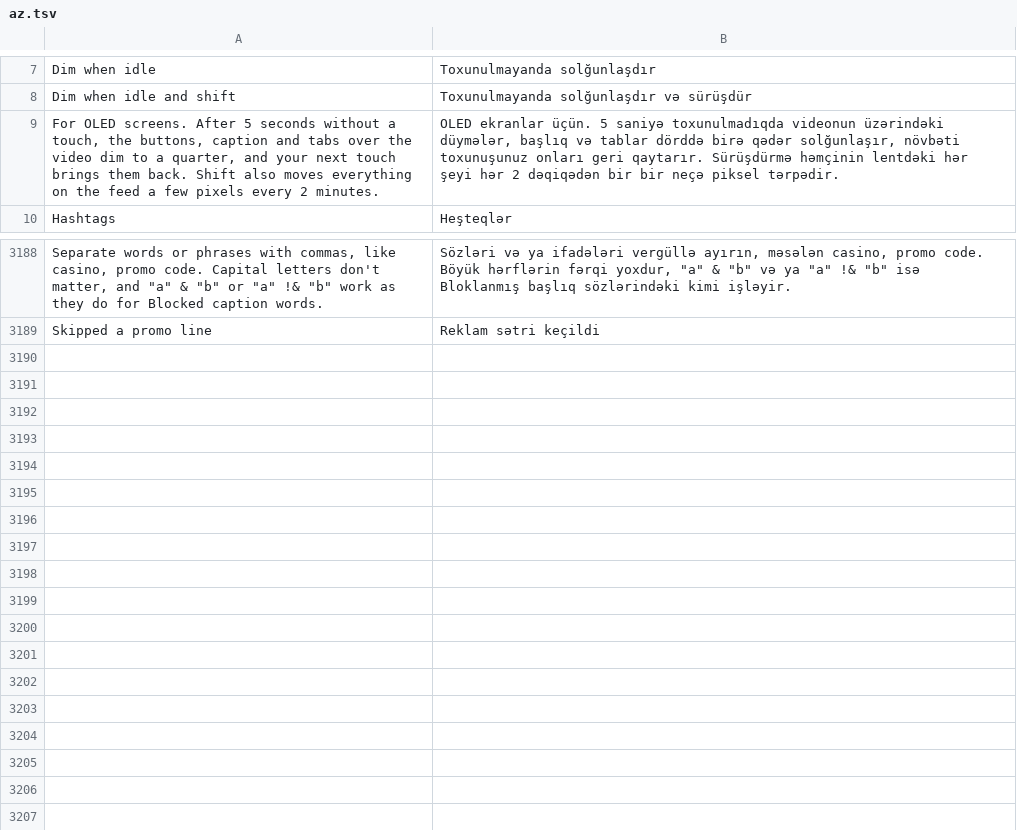
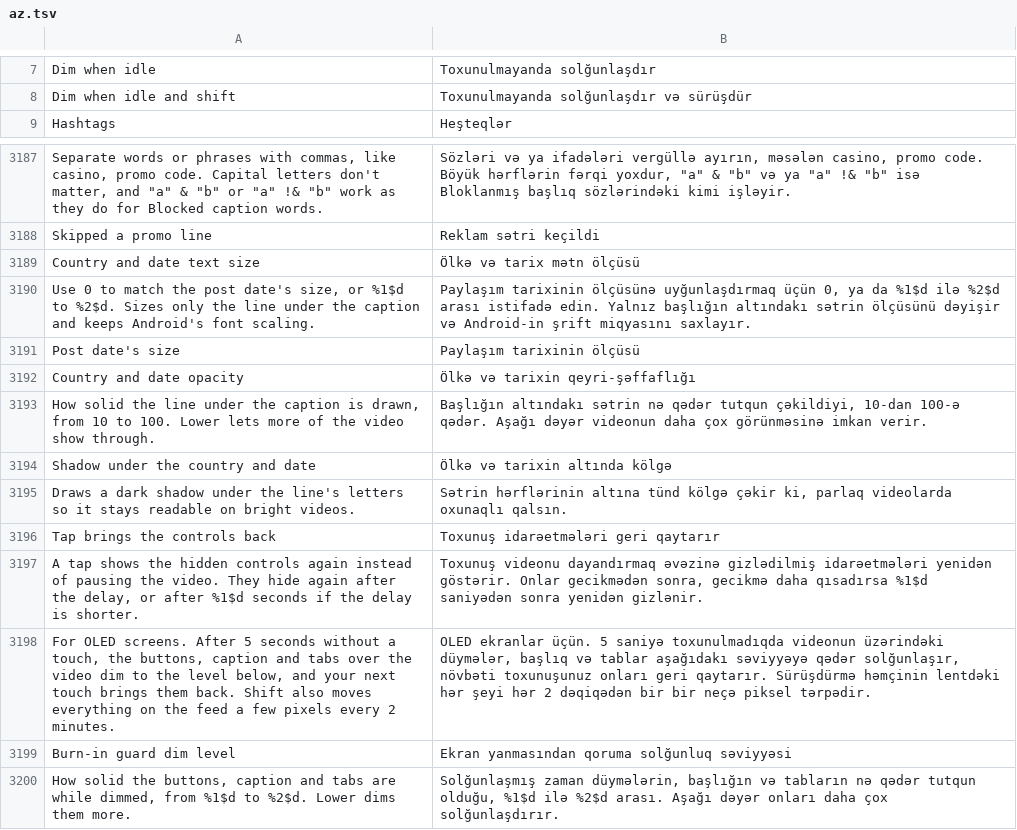
Before and after one commit to SysAdminDoc/HushFeed, a TSV file: extensions/tiktok/src/main/l10n/az.tsv, drawn as a sheet; only a part is shown, gaps mark what is left out.

```diff
--- a/extensions/tiktok/src/main/l10n/az.tsv
+++ b/extensions/tiktok/src/main/l10n/az.tsv
@@ -8,3 +8,2 @@ Dim when idle	Toxunulmayanda solğunlaşdır
 Dim when idle and shift	Toxunulmayanda solğunlaşdır və sürüşdür
-For OLED screens. After 5 seconds without a touch, the buttons, caption and tabs over the video dim to a quarter, and your next touch brings them back. Shift also moves everything on the feed a few pixels every 2 minutes.	OLED ekranlar üçün. 5 saniyə toxunulmadıqda videonun üzərindəki düymələr, başlıq və tablar dörddə birə qədər solğunlaşır, növbəti toxunuşunuz onları geri qaytarır. Sürüşdürmə həmçinin lentdəki hər şeyi hər 2 dəqiqədən bir bir neçə piksel tərpədir.
 Hashtags	Heşteqlər
@@ -3189 +3188,13 @@ Separate words or phrases with commas, like casino, promo code. Capital letters
 Skipped a promo line	Reklam sətri keçildi
+Country and date text size	Ölkə və tarix mətn ölçüsü
+Use 0 to match the post date's size, or %1$d to %2$d. Sizes only the line under the caption and keeps Android's font scaling.	Paylaşım tarixinin ölçüsünə uyğunlaşdırmaq üçün 0, ya da %1$d ilə %2$d arası istifadə edin. Yalnız başlığın altındakı sətrin ölçüsünü dəyişir və Android-in şrift miqyasını saxlayır.
+Post date's size	Paylaşım tarixinin ölçüsü
+Country and date opacity	Ölkə və tarixin qeyri-şəffaflığı
+How solid the line under the caption is drawn, from 10 to 100. Lower lets more of the video show through.	Başlığın altındakı sətrin nə qədər tutqun çəkildiyi, 10-dan 100-ə qədər. Aşağı dəyər videonun daha çox görünməsinə imkan verir.
+Shadow under the country and date	Ölkə və tarixin altında kölgə
+Draws a dark shadow under the line's letters so it stays readable on bright videos.	Sətrin hərflərinin altına tünd kölgə çəkir ki, parlaq videolarda oxunaqlı qalsın.
+Tap brings the controls back	Toxunuş idarəetmələri geri qaytarır
+A tap shows the hidden controls again instead of pausing the video. They hide again after the delay, or after %1$d seconds if the delay is shorter.	Toxunuş videonu dayandırmaq əvəzinə gizlədilmiş idarəetmələri yenidən göstərir. Onlar gecikmədən sonra, gecikmə daha qısadırsa %1$d saniyədən sonra yenidən gizlənir.
+For OLED screens. After 5 seconds without a touch, the buttons, caption and tabs over the video dim to the level below, and your next touch brings them back. Shift also moves everything on the feed a few pixels every 2 minutes.	OLED ekranlar üçün. 5 saniyə toxunulmadıqda videonun üzərindəki düymələr, başlıq və tablar aşağıdakı səviyyəyə qədər solğunlaşır, növbəti toxunuşunuz onları geri qaytarır. Sürüşdürmə həmçinin lentdəki hər şeyi hər 2 dəqiqədən bir bir neçə piksel tərpədir.
+Burn-in guard dim level	Ekran yanmasından qoruma solğunluq səviyyəsi
+How solid the buttons, caption and tabs are while dimmed, from %1$d to %2$d. Lower dims them more.	Solğunlaşmış zaman düymələrin, başlığın və tabların nə qədər tutqun olduğu, %1$d ilə %2$d arası. Aşağı dəyər onları daha çox solğunlaşdırır.
```
Also changed, not shown: extensions/tiktok/src/main/l10n/ar.tsv, extensions/tiktok/src/main/l10n/de.tsv, 35 other files.
